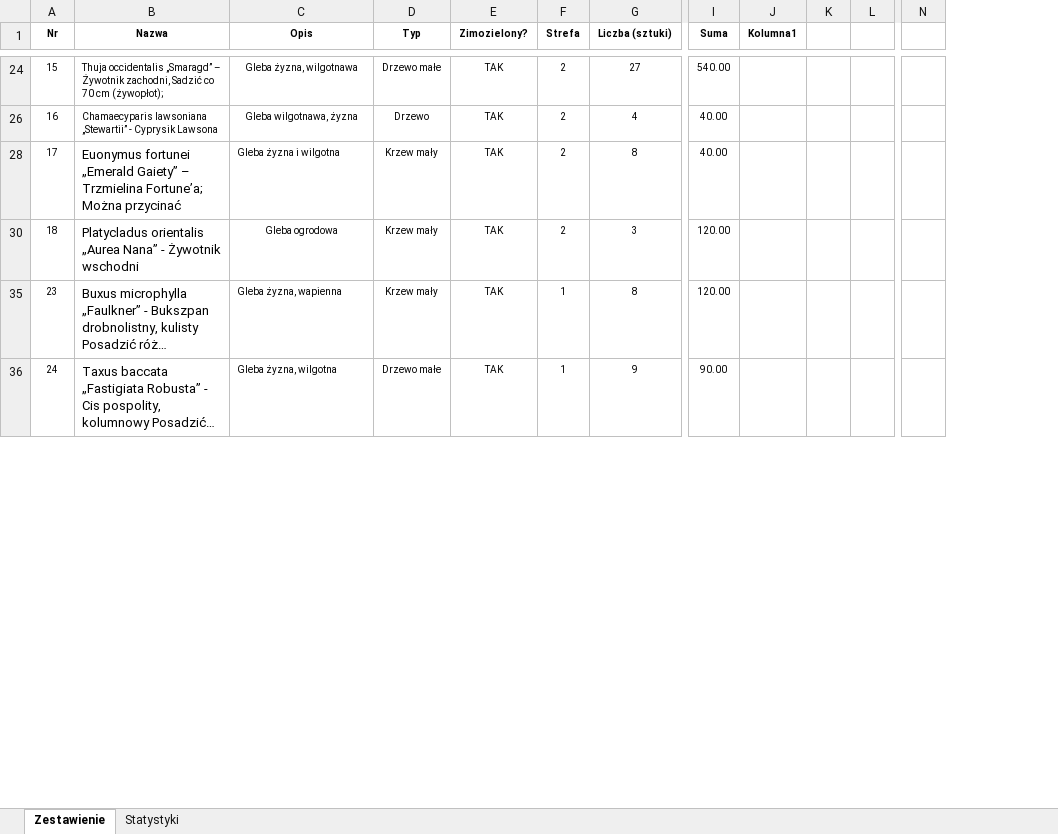
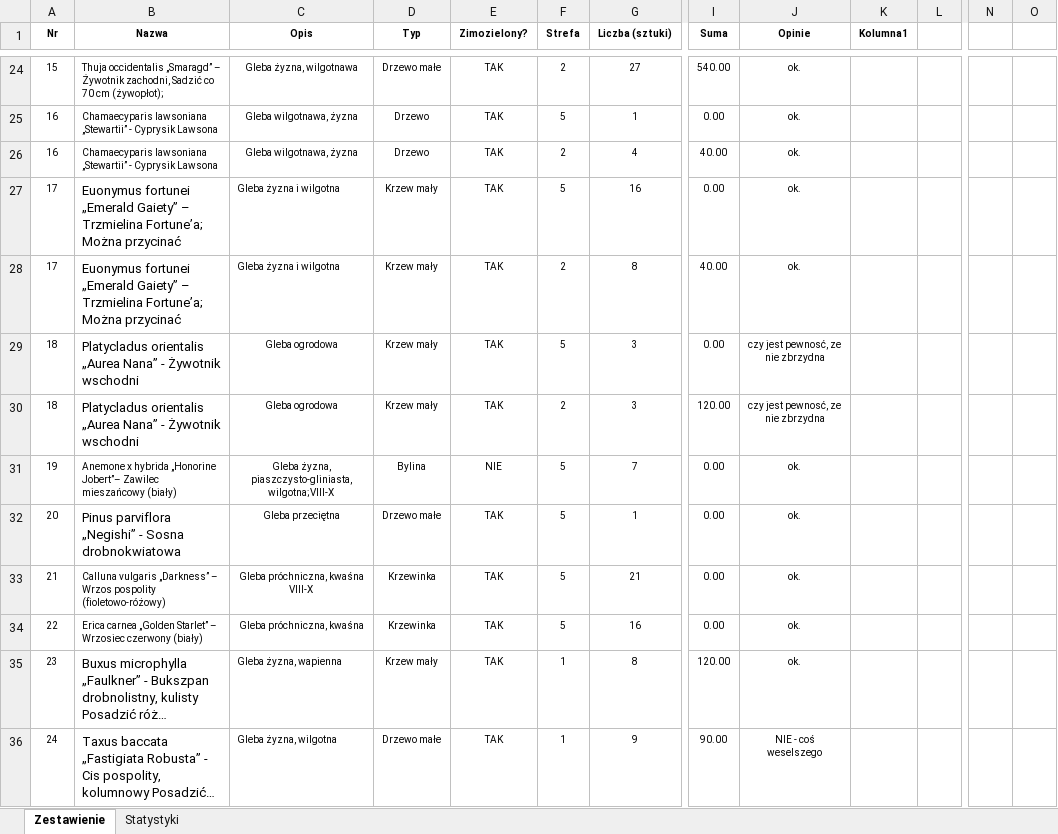
Before and after one commit to bajo2000/mati-sloncowati, an Excel workbook: plan/Rośliny.Zestawienie.xlsx, sheet Zestawienie, drawn as a sheet; only a part is shown, gaps mark what is left out; long unchanged cells end in …; values as stored, in another font and other column widths than the file's, no borders; charts and pictures and table styles not drawn; removed rows and columns are numbered as before the commit, all else as after; rows hold the shown columns only; the diff covers the shown part only; the diff names each change by its address in the sheet, - before the commit and + after, or states it on an @@ line.

Commit message:
akceptacja roslin

```diff
--- a/plan/Rośliny.Zestawienie.xlsx (sheet Zestawienie)
+++ b/plan/Rośliny.Zestawienie.xlsx (sheet Zestawienie)
+column J (Opinie), row 24: ok.; row 26: ok.; row 28: ok.; row 30: czy jest pewnosć, ze nie zbrzydna; rows 35-36: ok. | NIE - coś weselszego
-column K, empty
+column O, empty
+row 25: 16 | Chamaecyparis lawsoniana „Stewartii” - Cyprysik Lawsona | Gleba wilgotnawa, żyzna | Drzewo | TAK | 5 | 1 | 0.00 | ok.
+row 27: 17 | Euonymus fortunei „Emerald Gaiety” – Trzmielina Fortune’a; Można przycinać | Gleba żyzna i wilgotna | Krzew mały | TAK | 5 | 16 | 0.00 | ok.
+row 29: 18 | Platycladus orientalis „Aurea Nana” - Żywotnik wschodni | Gleba ogrodowa | Krzew mały | TAK | 5 | 3 | 0.00 | czy jest pewnosć, ze nie zbrzydna
+row 31: 19 | Anemone x hybrida „Honorine Jobert”– Zawilec mieszańcowy (biały) | Gleba żyzna, piaszczysto-gliniasta, wilgotna;VIII-X | Bylina | NIE | 5 | 7 | 0.00 | ok.
+row 32: 20 | Pinus parviflora „Negishi” - Sosna drobnokwiatowa | Gleba przeciętna | Drzewo małe | TAK | 5 | 1 | 0.00 | ok.
+row 33: 21 | Calluna vulgaris „Darkness” – Wrzos pospolity (fioletowo-różowy) | Gleba próchniczna, kwaśna VIII-X | Krzewinka | TAK | 5 | 21 | 0.00 | ok.
+row 34: 22 | Erica carnea „Golden Starlet” – Wrzosiec czerwony (biały) | Gleba próchniczna, kwaśna | Krzewinka | TAK | 5 | 16 | 0.00 | ok.
```
Also changed, not shown: 36 added rows, 1 removed row, 6 hidden or unhidden rows and 4 edited cells elsewhere in this sheet, charts or pictures.
